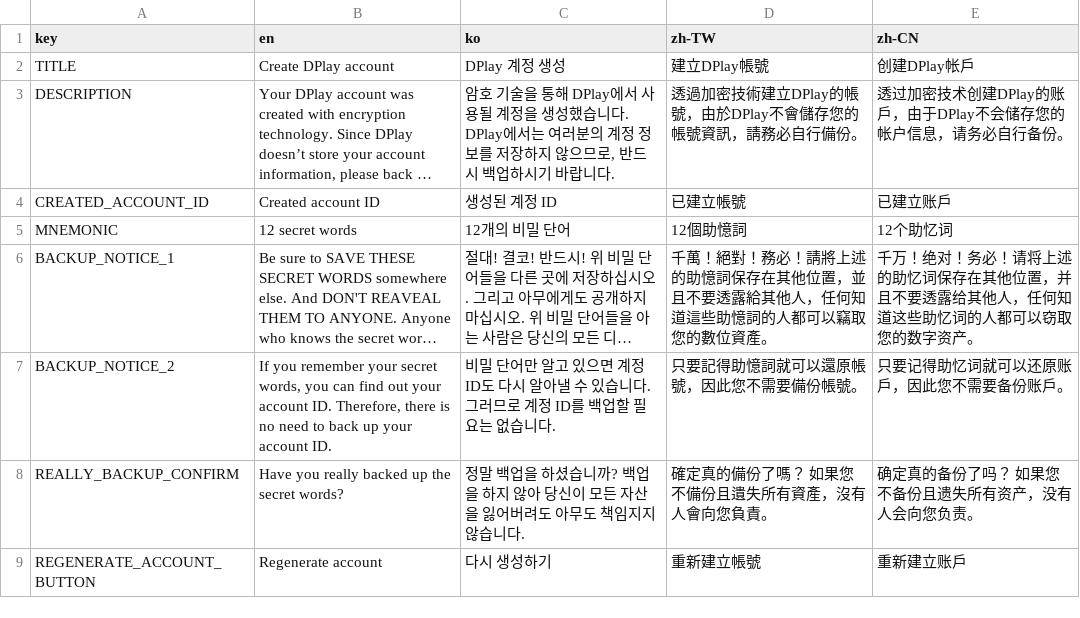
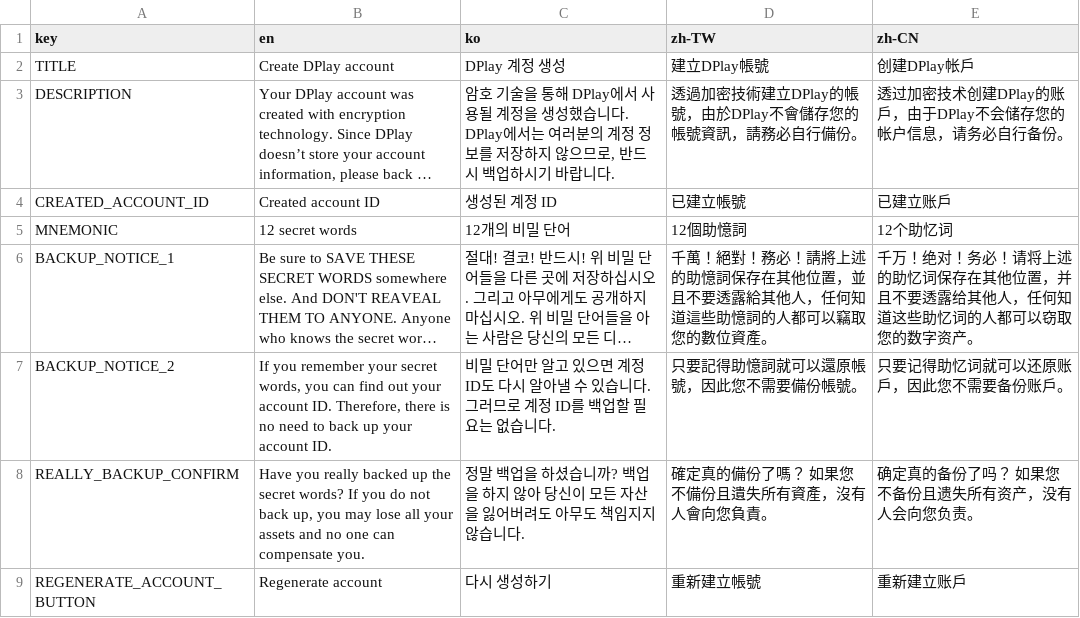
Before and after one commit to DPlayGames/createaccount.dplay.games, a CSV file: DPlayCreateAccount/R/text.csv, drawn as a sheet; long unchanged cells end in …; the diff names each change by its address in the sheet, - before the commit and + after, or states it on an @@ line.

Commit message:
Update text.csv

```diff
--- a/DPlayCreateAccount/R/text.csv
+++ b/DPlayCreateAccount/R/text.csv
-B8 (en): …secret words?
+B8 (en): …secret words? If you do not back up, you may lose all your assets and no one can compensate you.
```
